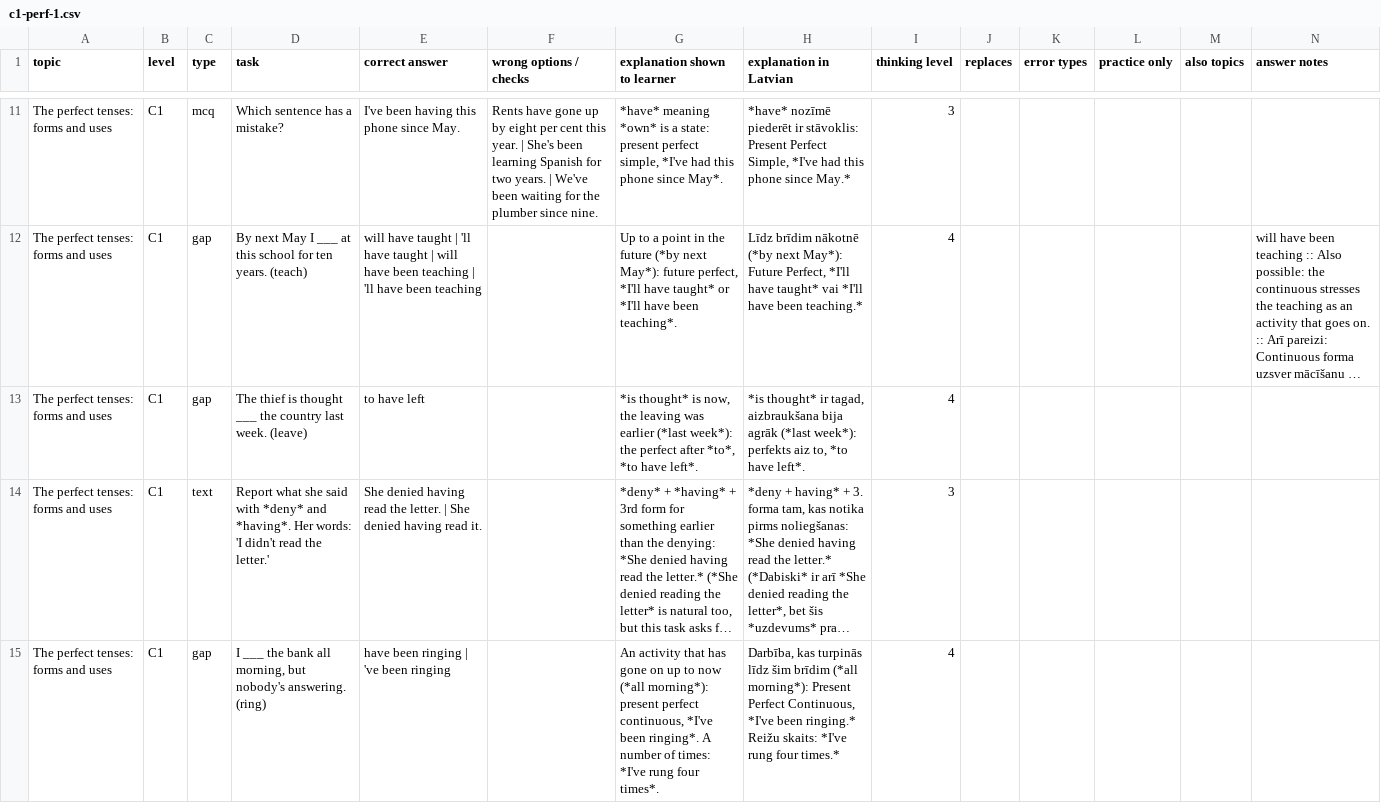
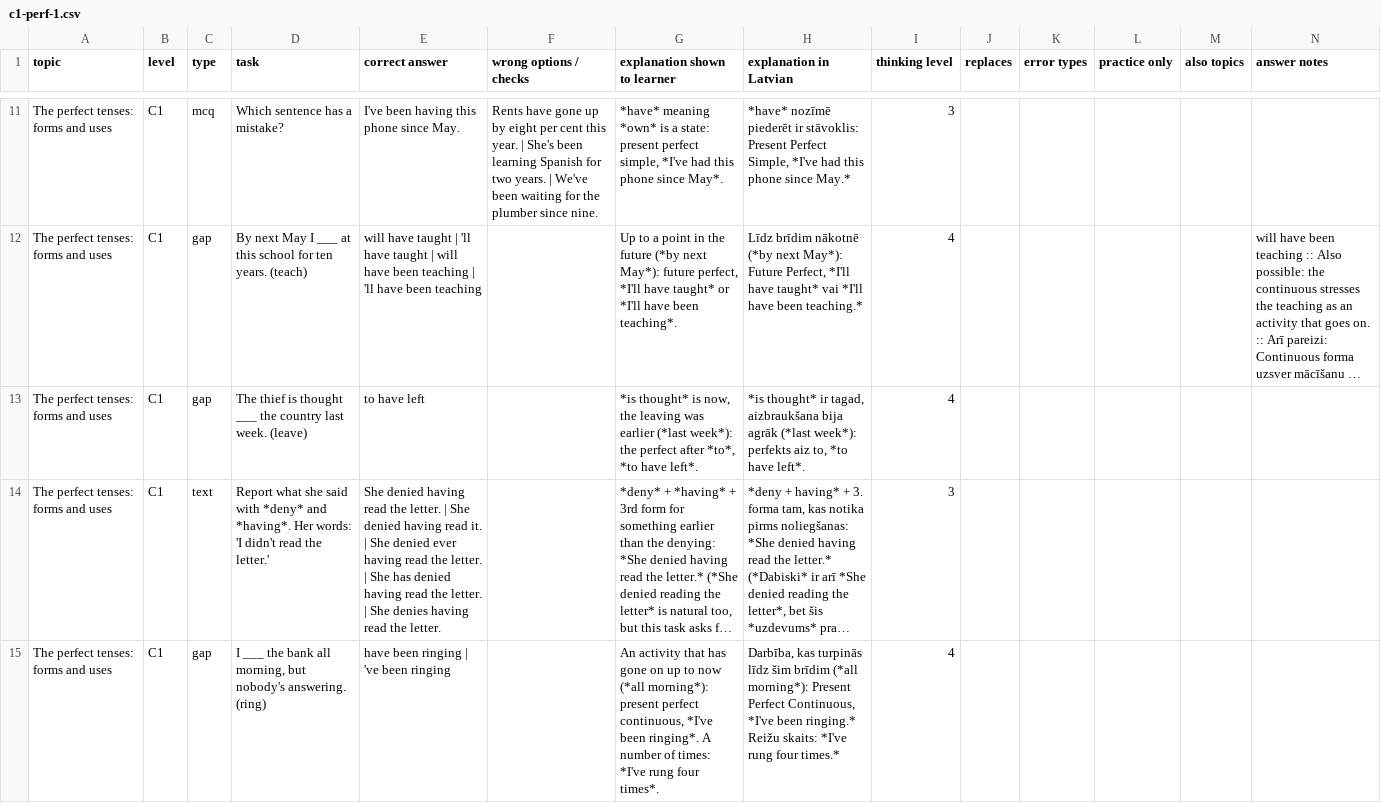
Before and after one commit to inga-cmyk/englishfever, a CSV file: docs/task-drafts/c1-perf-1.csv, drawn as a sheet; only a part is shown, gaps mark what is left out; long unchanged cells end in …; the diff names each change by its address in the sheet, - before the commit and + after, or states it on an @@ line.

```diff
--- a/docs/task-drafts/c1-perf-1.csv
+++ b/docs/task-drafts/c1-perf-1.csv
-E14 (correct answer): …read it.
+E14 (correct answer): …read it. | She denied ever having read the letter. | She has denied having read the letter. | She denies having read the letter.
```
Also changed, not shown: docs/task-drafts/c1-agree-1.csv, docs/task-drafts/c1-past-1.csv, 28 other files.
